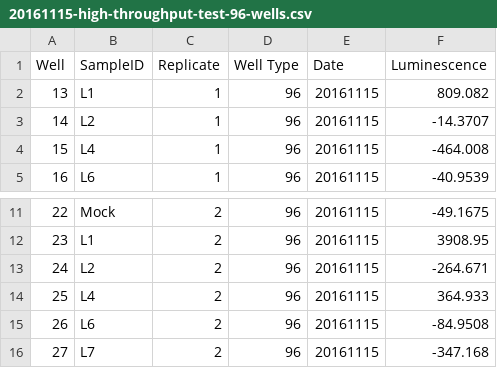
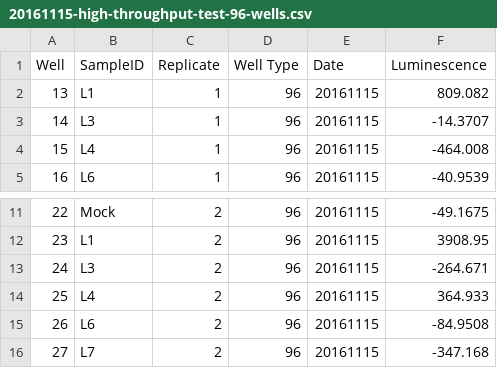
Before and after one commit to ericmjl/protein-systematic-characterization, a CSV file: data/Luminometrics/20161115-high-throughput-test-96-wells.csv, drawn as a sheet; only a part is shown, gaps mark what is left out.

```diff
--- a/data/Luminometrics/20161115-high-throughput-test-96-wells.csv
+++ b/data/Luminometrics/20161115-high-throughput-test-96-wells.csv
@@ -2,3 +2,3 @@ Well,SampleID,Replicate,Well Type,Date,Luminescence
 13,L1,1,96,20161115,809.082
-14,L2,1,96,20161115,-14.3707
+14,L3,1,96,20161115,-14.3707
 15,L4,1,96,20161115,-464.008
@@ -12,3 +12,3 @@ Well,SampleID,Replicate,Well Type,Date,Luminescence
 23,L1,2,96,20161115,3908.95
-24,L2,2,96,20161115,-264.671
+24,L3,2,96,20161115,-264.671
 25,L4,2,96,20161115,364.933
```
Also changed, not shown: data/Luminometrics/master_datafile.csv, 1 other file.
